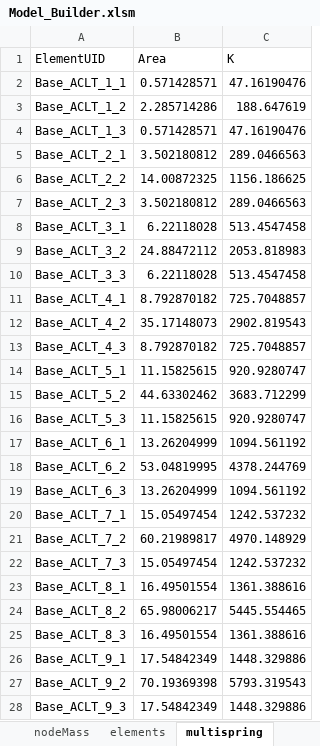
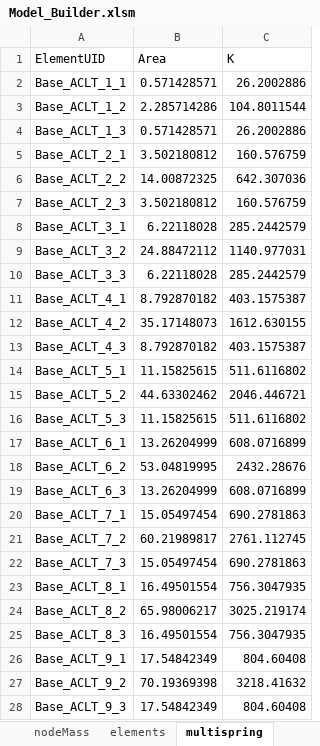
Before and after one commit to wilway256/3D_Model_Workshop, an Excel workbook: Model_Builder.xlsm, sheet multispring, drawn as a sheet; only a part is shown; values as stored, in another font and other column widths than the file's, no borders; the diff covers the shown part only; the diff names each change by its address in the sheet, - before the commit and + after, or states it on an @@ line.

```diff
--- a/Model_Builder.xlsm (sheet multispring)
+++ b/Model_Builder.xlsm (sheet multispring)
-C2 (K): 47.16190476
+C2 (K): 26.2002886
-C3 (K): 188.647619
+C3 (K): 104.8011544
-C4 (K): 47.16190476
+C4 (K): 26.2002886
-C5 (K): 289.0466563
+C5 (K): 160.576759
-C6 (K): 1156.186625
+C6 (K): 642.307036
-C7 (K): 289.0466563
+C7 (K): 160.576759
-C8 (K): 513.4547458
+C8 (K): 285.2442579
-C9 (K): 2053.818983
+C9 (K): 1140.977031
-C10 (K): 513.4547458
+C10 (K): 285.2442579
-C11 (K): 725.7048857
+C11 (K): 403.1575387
-C12 (K): 2902.819543
+C12 (K): 1612.630155
-C13 (K): 725.7048857
+C13 (K): 403.1575387
-C14 (K): 920.9280747
+C14 (K): 511.6116802
-C15 (K): 3683.712299
+C15 (K): 2046.446721
-C16 (K): 920.9280747
+C16 (K): 511.6116802
-C17 (K): 1094.561192
+C17 (K): 608.0716899
-C18 (K): 4378.244769
+C18 (K): 2432.28676
-C19 (K): 1094.561192
+C19 (K): 608.0716899
-C20 (K): 1242.537232
+C20 (K): 690.2781863
-C21 (K): 4970.148929
+C21 (K): 2761.112745
-C22 (K): 1242.537232
+C22 (K): 690.2781863
-C23 (K): 1361.388616
+C23 (K): 756.3047935
-C24 (K): 5445.554465
+C24 (K): 3025.219174
-C25 (K): 1361.388616
+C25 (K): 756.3047935
-C26 (K): 1448.329886
+C26 (K): 804.60408
-C27 (K): 5793.319543
+C27 (K): 3218.41632
-C28 (K): 1448.329886
+C28 (K): 804.60408
```
Also changed, not shown: 225 edited cells elsewhere in this sheet, sheet nodeLoads, sheet nodes, sheet elements, sheet recorders, sheet loadCases, sheet nodeFix, 3 more sheets, other sheet tabs, charts or pictures, 4 other files.
